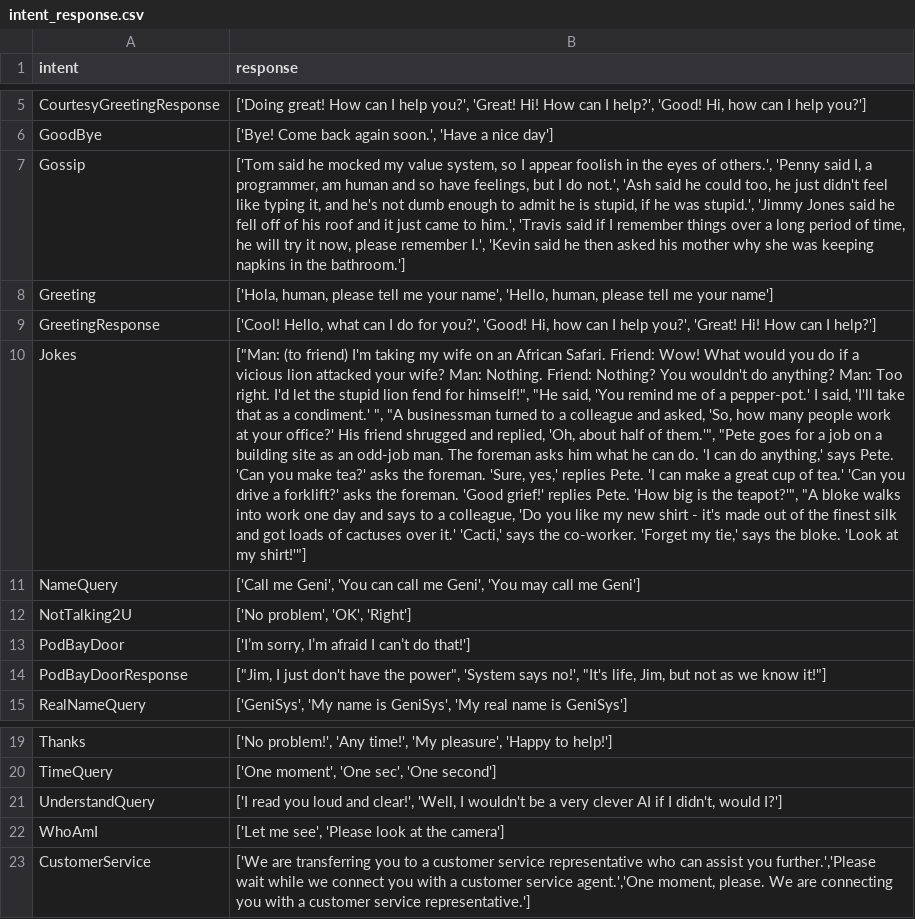
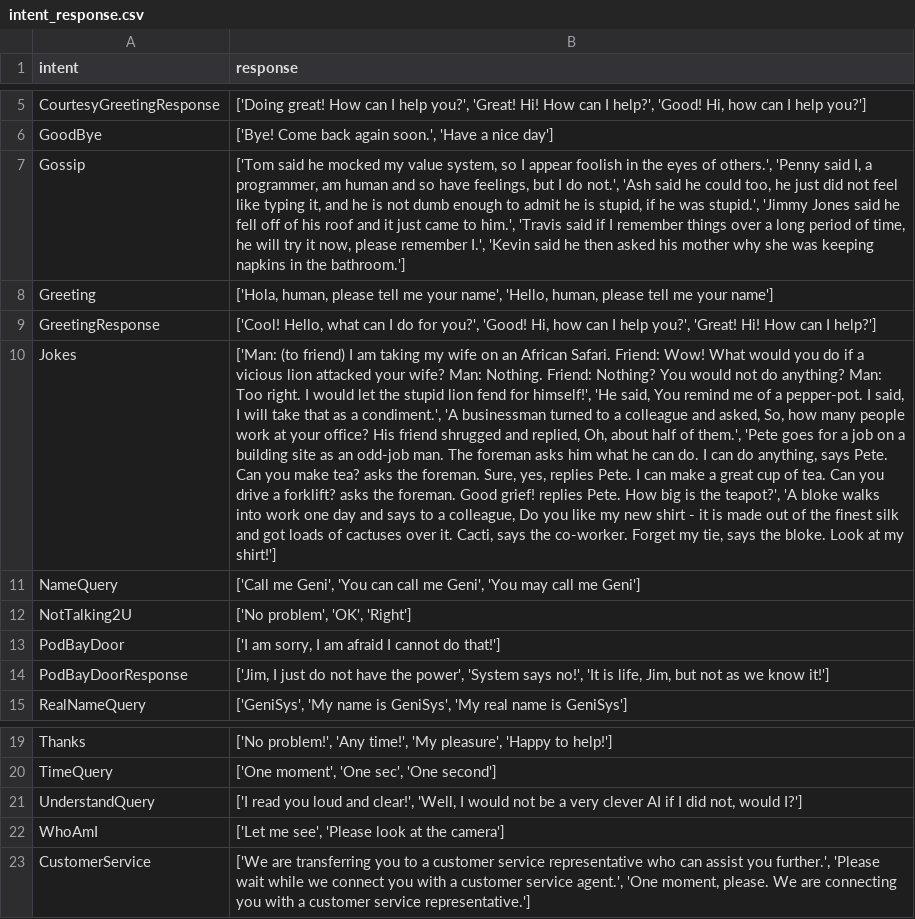
Before and after one commit to Juanfra21/simple-chatbot-bert, a CSV file: intent_response.csv, drawn as a sheet; only a part is shown, gaps mark what is left out; the diff names each change by its address in the sheet, - before the commit and + after, or states it on an @@ line.

Commit message:
Update intent_response.csv

```diff
--- a/intent_response.csv
+++ b/intent_response.csv
-B7 (response): …he just didn't feel like typing it, and he's not dumb…
+B7 (response): …he just did not feel like typing it, and he is not dumb…
-B10 (response): ["Man: (to friend) I'm taking my wife on an African Safari. Friend: Wow! What would you do if a vicious lion attacked your wife? Man: Nothing. Friend: Nothing? You wouldn't do anything? Man: Too right. I'd let the stupid lion fend for himself!", "He said, 'You remind me of a pepper-pot.' I said, 'I'll take that as a condiment.' ", "A businessman turned to a colleague and asked, 'So, how many people work at your office?' His friend shrugged and replied, 'Oh, about half of them.'", "Pete goes for a job on a building site as an odd-job man. The foreman asks him what he can do. 'I can do anything,' says Pete. 'Can you make tea?' asks the foreman. 'Sure, yes,' replies Pete. 'I can make a great cup of tea.' 'Can you drive a forklift?' asks the foreman. 'Good grief!' replies Pete. 'How big is the teapot?'", "A bloke walks into work one day and says to a colleague, 'Do you like my new shirt - it's made out of the finest silk and got loads of cactuses over it.' 'Cacti,' says the co-worker. 'Forget my tie,' says the bloke. 'Look at my shirt!'"]
+B10 (response): ['Man: (to friend) I am taking my wife on an African Safari. Friend: Wow! What would you do if a vicious lion attacked your wife? Man: Nothing. Friend: Nothing? You would not do anything? Man: Too right. I would let the stupid lion fend for himself!', 'He said, You remind me of a pepper-pot. I said, I will take that as a condiment.', 'A businessman turned to a colleague and asked, So, how many people work at your office? His friend shrugged and replied, Oh, about half of them.', 'Pete goes for a job on a building site as an odd-job man. The foreman asks him what he can do. I can do anything, says Pete. Can you make tea? asks the foreman. Sure, yes, replies Pete. I can make a great cup of tea. Can you drive a forklift? asks the foreman. Good grief! replies Pete. How big is the teapot?', 'A bloke walks into work one day and says to a colleague, Do you like my new shirt - it is made out of the finest silk and got loads of cactuses over it. Cacti, says the co-worker. Forget my tie, says the bloke. Look at my shirt!']
-B13 (response): ['I’m sorry, I’m afraid I can’t do that!']
+B13 (response): ['I am sorry, I am afraid I cannot do that!']
-B14 (response): ["Jim, I just don't have the power", 'System says no!', "It's life, Jim, but not as we know it!"]
+B14 (response): ['Jim, I just do not have the power', 'System says no!', 'It is life, Jim, but not as we know it!']
-B21 (response): …'Well, I wouldn't be a very clever AI if I didn't, would I?']
+B21 (response): …'Well, I would not be a very clever AI if I did not, would I?']
-B23 (response): …assist you further.','Please wait while we connect you with a customer service agent.','One moment, please.…
+B23 (response): …assist you further.', 'Please wait while we connect you with a customer service agent.', 'One moment, please.…
```
